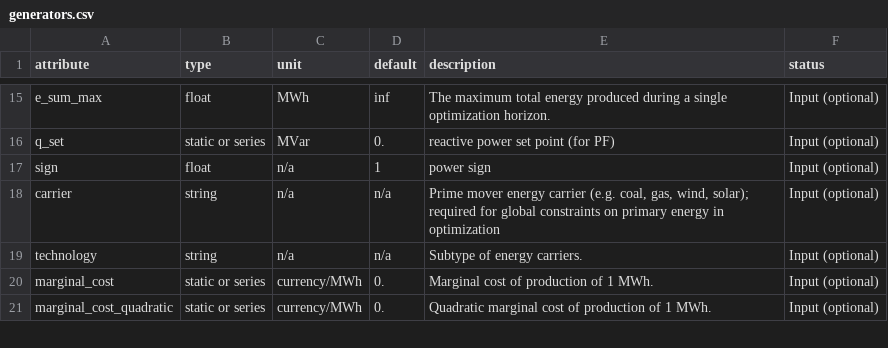
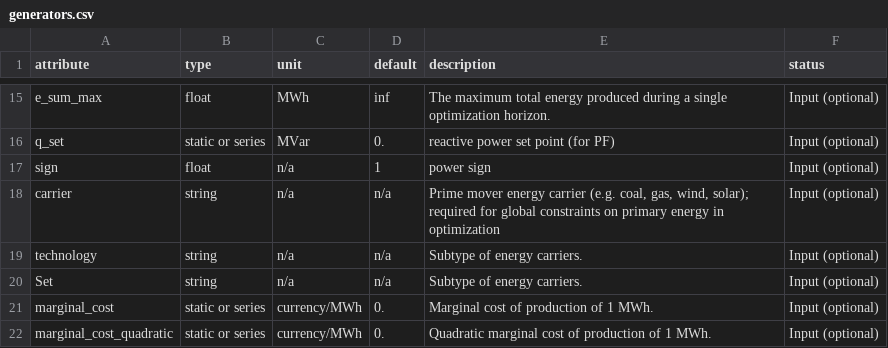
Before and after one commit to bornster/PyPSA_2_H2RES, a CSV file: pypsa/data/component_attrs/generators.csv, drawn as a sheet; only a part is shown, gaps mark what is left out; the diff names each change by its address in the sheet, - before the commit and + after, or states it on an @@ line.

Commit message:
wip: added an additiional attribute of technology

```diff
--- a/pypsa/data/component_attrs/generators.csv
+++ b/pypsa/data/component_attrs/generators.csv
+row 20: Set | string | n/a | n/a | Subtype of energy carriers. | Input (optional)
```
